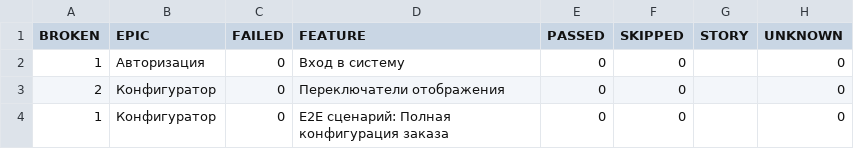
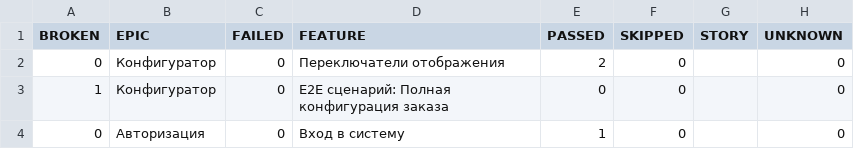
Before and after one commit to Deslowter/Playwright_python_inzhenerka, a CSV file: data/behaviors.csv, drawn as a sheet.

```diff
--- a/data/behaviors.csv
+++ b/data/behaviors.csv
@@ -1,4 +1,4 @@
 "BROKEN","EPIC","FAILED","FEATURE","PASSED","SKIPPED","STORY","UNKNOWN"
-"1","Авторизация","0","Вход в систему","0","0","","0"
-"2","Конфигуратор","0","Переключатели отображения","0","0","","0"
+"0","Конфигуратор","0","Переключатели отображения","2","0","","0"
 "1","Конфигуратор","0","E2E сценарий: Полная конфигурация заказа","0","0","","0"
+"0","Авторизация","0","Вход в систему","1","0","","0"
```
Also changed, not shown: data/suites.csv, 42 other files.
